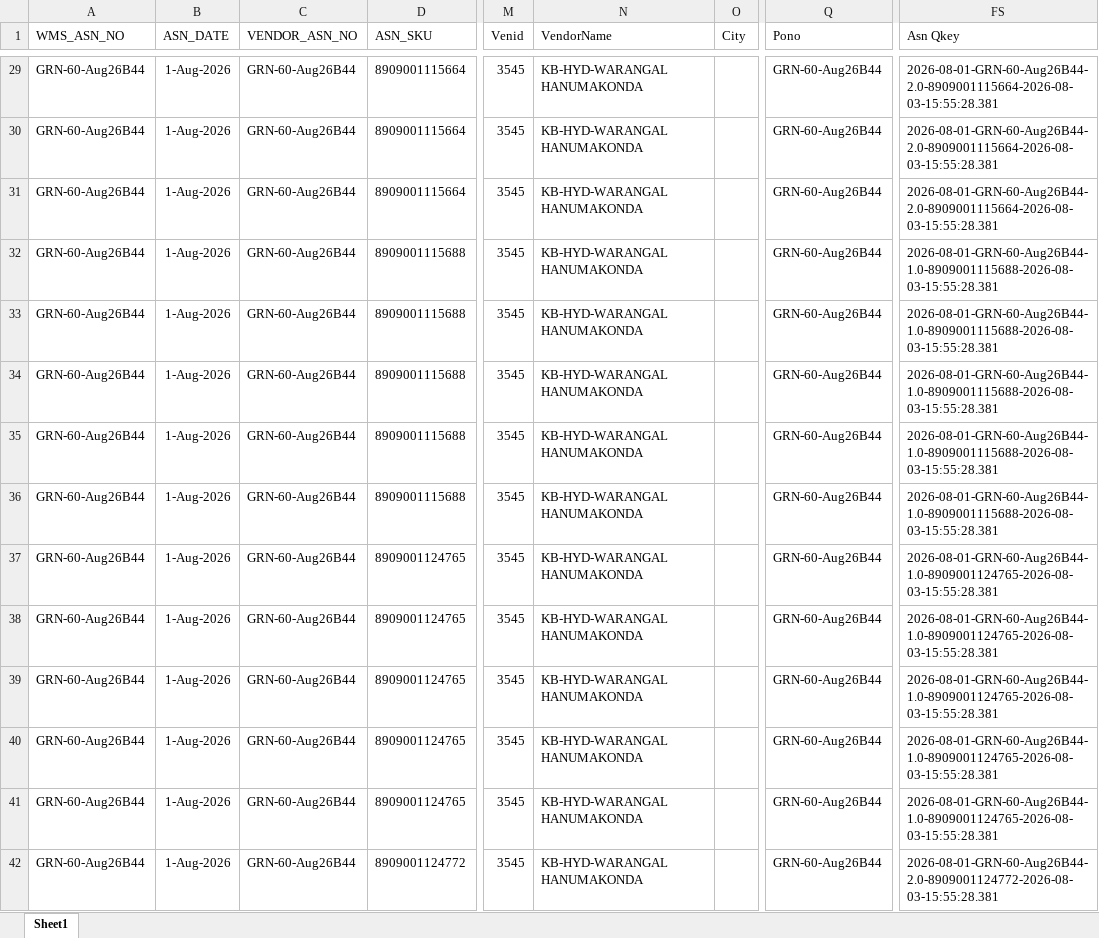
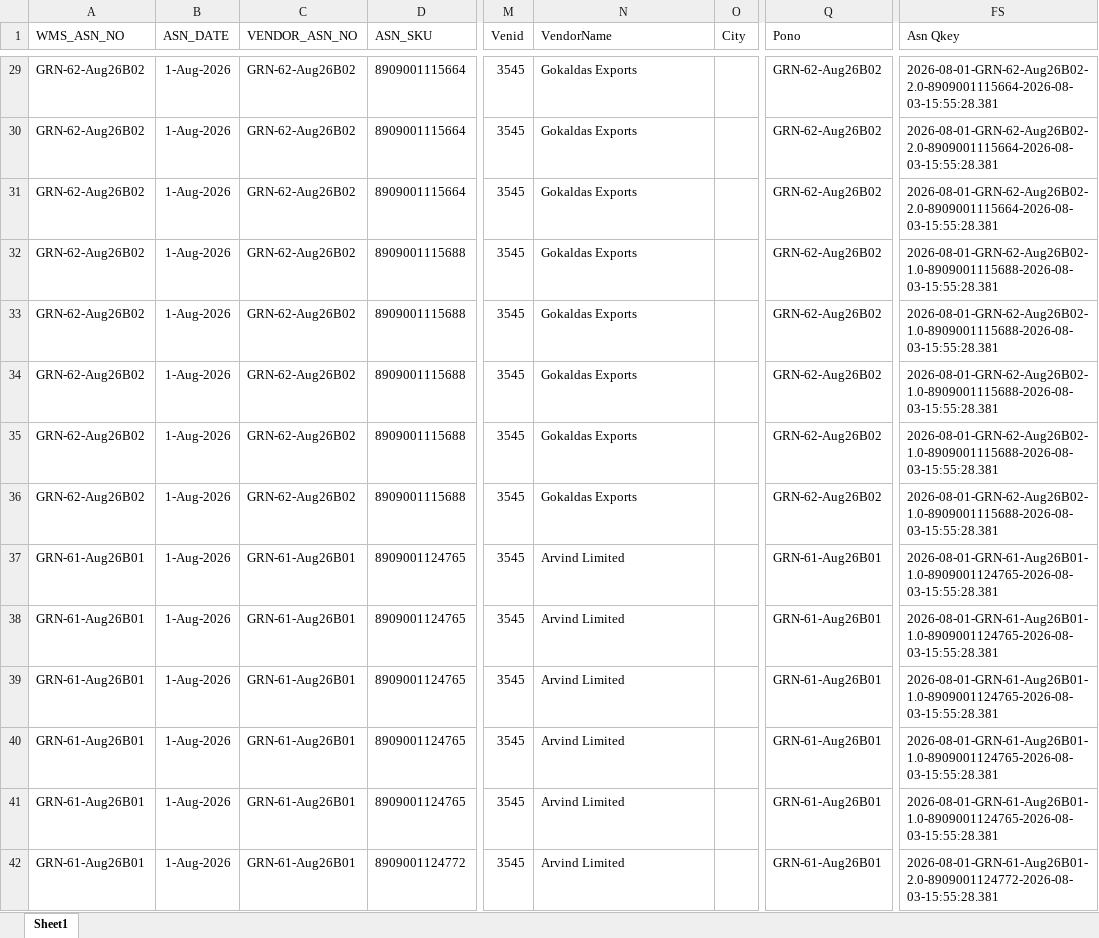
Before and after one commit to balajikarthik2004/digital-twin-retail, an Excel workbook: Inbound Dataset.xlsx, sheet Sheet1, drawn as a sheet; only a part is shown, gaps mark what is left out; values as stored, in another font and other column widths than the file's, no borders; the diff covers the shown part only; the diff names each change by its address in the sheet, - before the commit and + after, or states it on an @@ line.

```diff
--- a/Inbound Dataset.xlsx (sheet Sheet1)
+++ b/Inbound Dataset.xlsx (sheet Sheet1)
-A29:A36 (WMS_ASN_NO): GRN-60-Aug26B44
+A29:A36 (WMS_ASN_NO): GRN-62-Aug26B02
-C29:C36 (VENDOR_ASN_NO): GRN-60-Aug26B44
+C29:C36 (VENDOR_ASN_NO): GRN-62-Aug26B02
-N29:N36 (VendorName): KB-HYD-WARANGAL HANUMAKONDA
+N29:N36 (VendorName): Gokaldas Exports
-Q29:Q36 (Pono): GRN-60-Aug26B44
+Q29:Q36 (Pono): GRN-62-Aug26B02
-FS29:FS31 (Asn Qkey): 2026-08-01-GRN-60-Aug26B44-2.0-8909001115664-2026-08-03-15:55:28.381
+FS29:FS31 (Asn Qkey): 2026-08-01-GRN-62-Aug26B02-2.0-8909001115664-2026-08-03-15:55:28.381
-FS32:FS36 (Asn Qkey): 2026-08-01-GRN-60-Aug26B44-1.0-8909001115688-2026-08-03-15:55:28.381
+FS32:FS36 (Asn Qkey): 2026-08-01-GRN-62-Aug26B02-1.0-8909001115688-2026-08-03-15:55:28.381
-A37:A42 (WMS_ASN_NO): GRN-60-Aug26B44
+A37:A42 (WMS_ASN_NO): GRN-61-Aug26B01
-C37:C42 (VENDOR_ASN_NO): GRN-60-Aug26B44
+C37:C42 (VENDOR_ASN_NO): GRN-61-Aug26B01
-N37:N42 (VendorName): KB-HYD-WARANGAL HANUMAKONDA
+N37:N42 (VendorName): Arvind Limited
-Q37:Q42 (Pono): GRN-60-Aug26B44
+Q37:Q42 (Pono): GRN-61-Aug26B01
-FS37:FS41 (Asn Qkey): 2026-08-01-GRN-60-Aug26B44-1.0-8909001124765-2026-08-03-15:55:28.381
+FS37:FS41 (Asn Qkey): 2026-08-01-GRN-61-Aug26B01-1.0-8909001124765-2026-08-03-15:55:28.381
-FS42 (Asn Qkey): 2026-08-01-GRN-60-Aug26B44-2.0-8909001124772-2026-08-03-15:55:28.381
+FS42 (Asn Qkey): 2026-08-01-GRN-61-Aug26B01-2.0-8909001124772-2026-08-03-15:55:28.381
```
Also changed, not shown: 625 edited cells elsewhere in this sheet, Outbound Dataset.xlsx, 11 other files.
